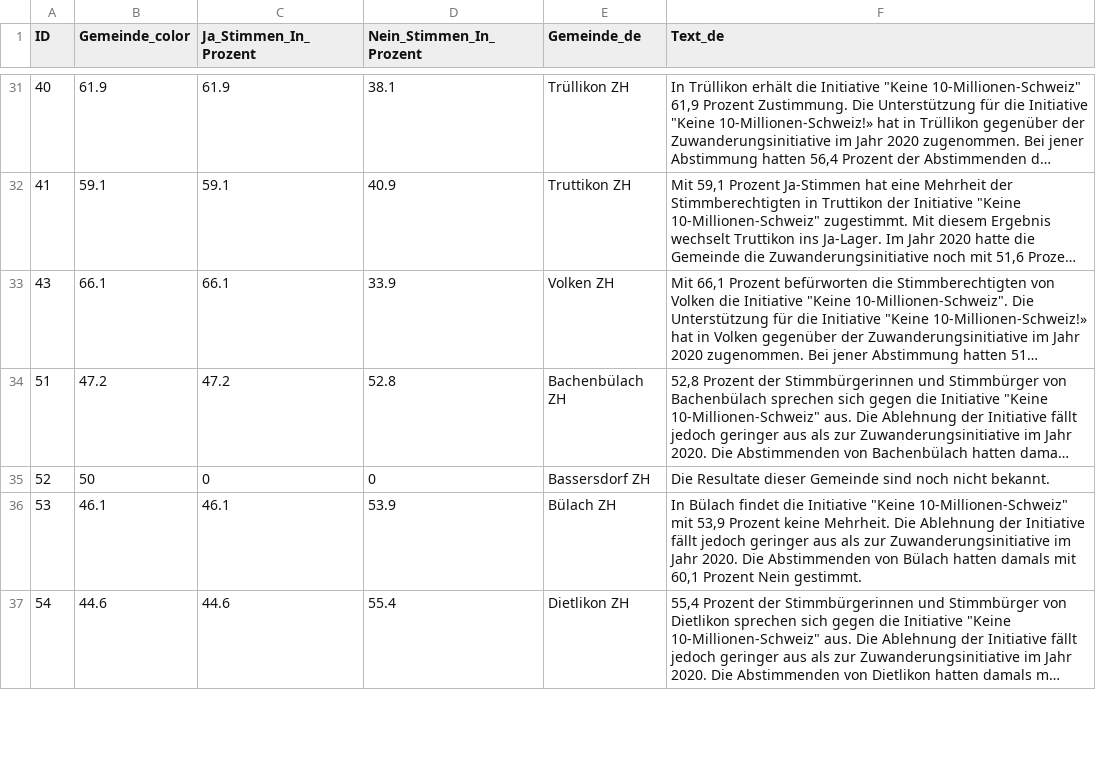
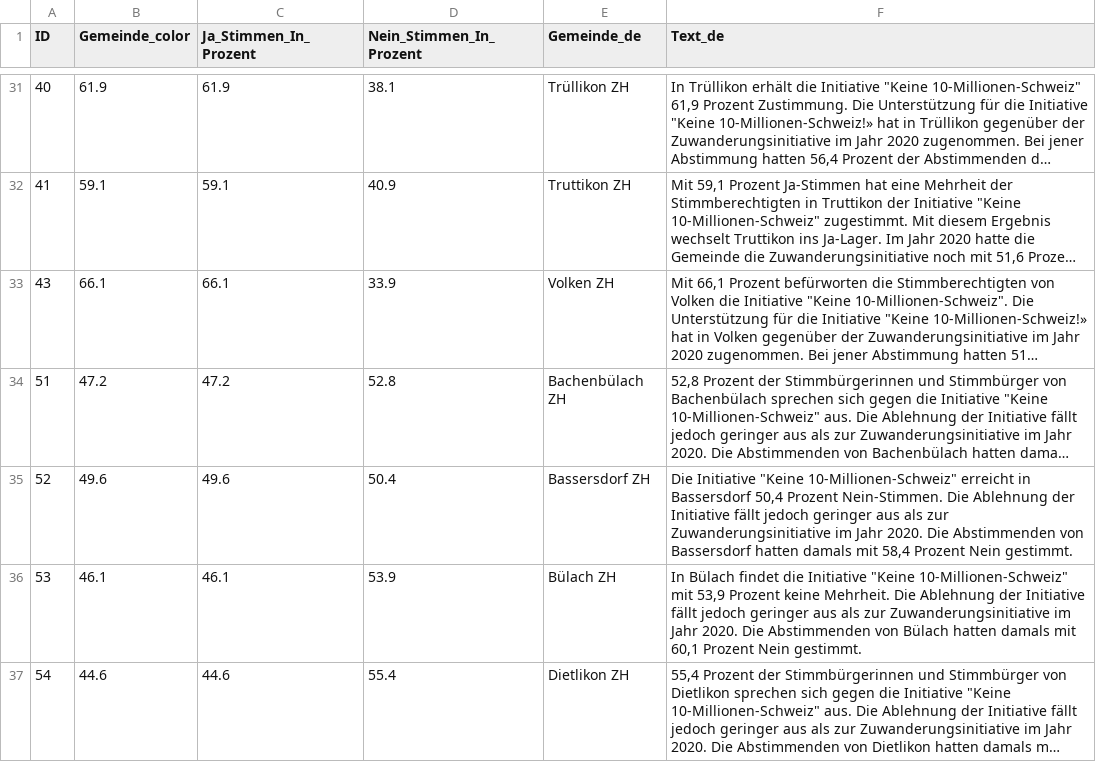
Before and after one commit to awp-finanznachrichten/lena_juni2026, a CSV file: Output_Cantons/ZH_CH_Zuwanderung_dw_de.csv, drawn as a sheet; only a part is shown, gaps mark what is left out; long unchanged cells end in …; the diff names each change by its address in the sheet, - before the commit and + after, or states it on an @@ line.

```diff
--- a/Output_Cantons/ZH_CH_Zuwanderung_dw_de.csv
+++ b/Output_Cantons/ZH_CH_Zuwanderung_dw_de.csv
-B35 (Gemeinde_color): 50
+B35 (Gemeinde_color): 49.6
-C35 (Ja_Stimmen_In_Prozent): 0
+C35 (Ja_Stimmen_In_Prozent): 49.6
-D35 (Nein_Stimmen_In_Prozent): 0
+D35 (Nein_Stimmen_In_Prozent): 50.4
-F35 (Text_de): Die Resultate dieser Gemeinde sind noch nicht bekannt.
+F35 (Text_de): Die Initiative "Keine 10-Millionen-Schweiz" erreicht in Bassersdorf 50,4 Prozent Nein-Stimmen. Die Ablehnung der Initiative fällt jedoch geringer aus als zur Zuwanderungsinitiative im Jahr 2020. Die Abstimmenden von Bassersdorf hatten damals mit 58,4 Prozent Nein gestimmt.
```
Also changed, not shown: Output_Switzerland/CH_Zivildienst_all_data.csv, Output_Switzerland/CH_Zivildienst_dw_it.csv, 10 other files.
